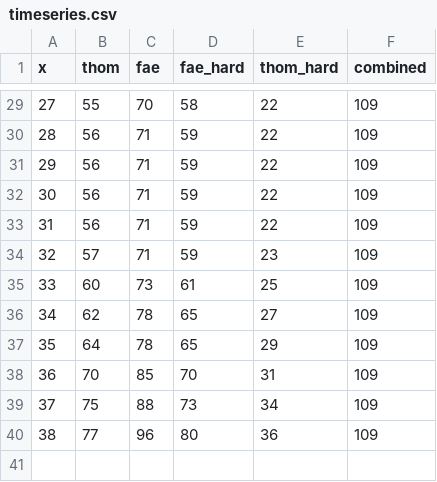
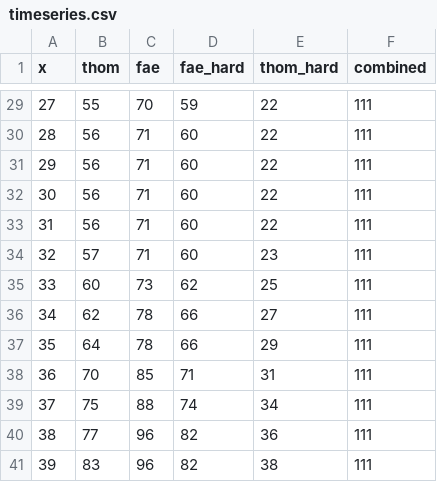
Before and after one commit to ThomKirwanEvans/ThomKirwanEvans.github.io, a CSV file: data/timeseries.csv, drawn as a sheet; only a part is shown, gaps mark what is left out; the diff covers the shown part only.

```diff
--- a/data/timeseries.csv
+++ b/data/timeseries.csv
@@ -29,12 +29,13 @@ x,thom,fae,fae_hard,thom_hard,combined
-27,55,70,58,22,109
-28,56,71,59,22,109
-29,56,71,59,22,109
-30,56,71,59,22,109
-31,56,71,59,22,109
-32,57,71,59,23,109
-33,60,73,61,25,109
-34,62,78,65,27,109
-35,64,78,65,29,109
-36,70,85,70,31,109
-37,75,88,73,34,109
-38,77,96,80,36,109
+27,55,70,59,22,111
+28,56,71,60,22,111
+29,56,71,60,22,111
+30,56,71,60,22,111
+31,56,71,60,22,111
+32,57,71,60,23,111
+33,60,73,62,25,111
+34,62,78,66,27,111
+35,64,78,66,29,111
+36,70,85,71,31,111
+37,75,88,74,34,111
+38,77,96,82,36,111
+39,83,96,82,38,111
```
Also changed, not shown: 40 edited cells elsewhere in this file, 4 other files.
